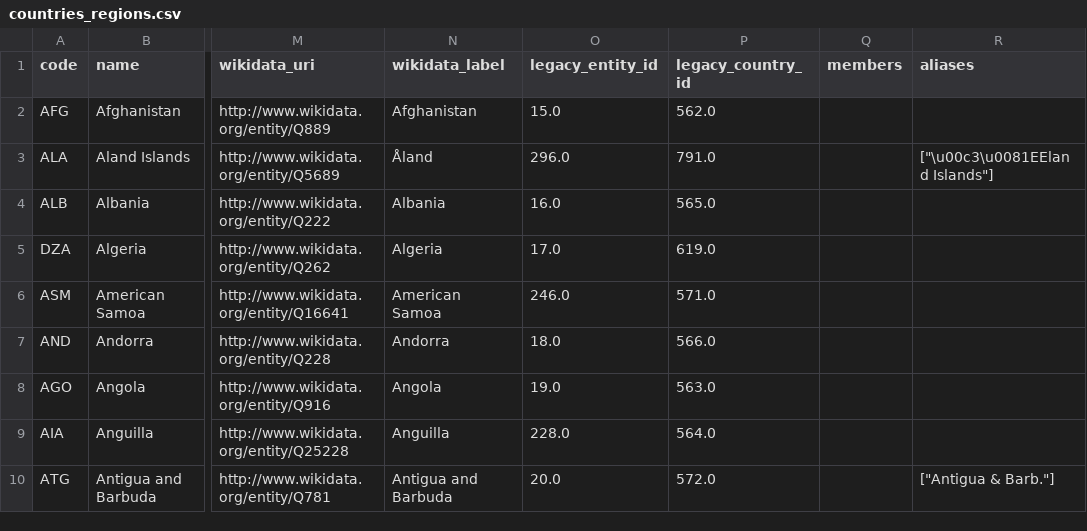
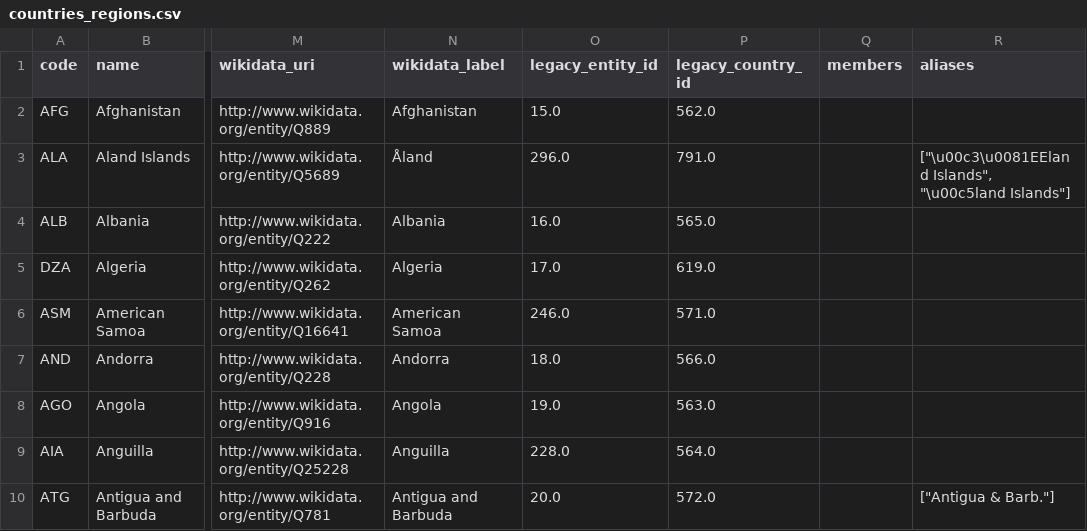
Before and after one commit to owid/etl, a CSV file: data/garden/reference/countries_regions.csv, drawn as a sheet; only a part is shown, gaps mark what is left out; the diff names each change by its address in the sheet, - before the commit and + after, or states it on an @@ line.

Commit message:
data(countries_regions): update countries_regions

```diff
--- a/data/garden/reference/countries_regions.csv
+++ b/data/garden/reference/countries_regions.csv
-R3 (aliases): ["\u00c3\u0081EEland Islands"]
+R3 (aliases): ["\u00c3\u0081EEland Islands", "\u00c5land Islands"]
```
